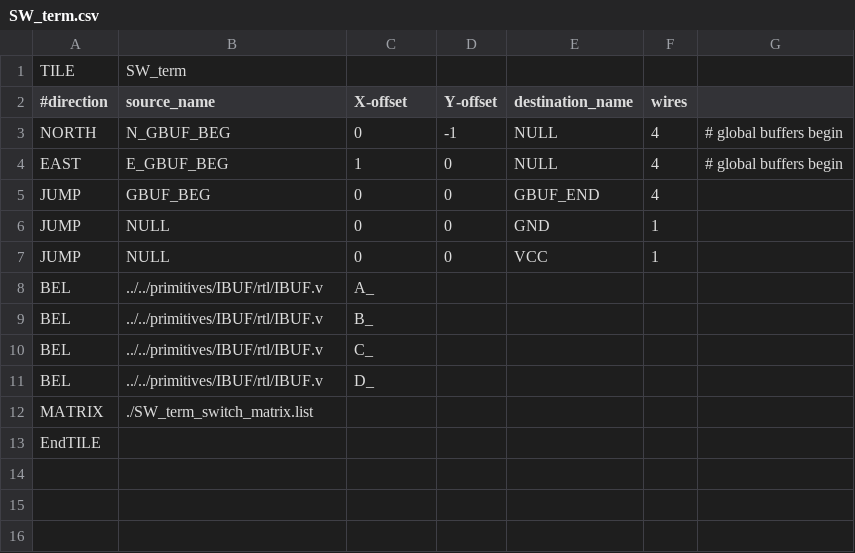
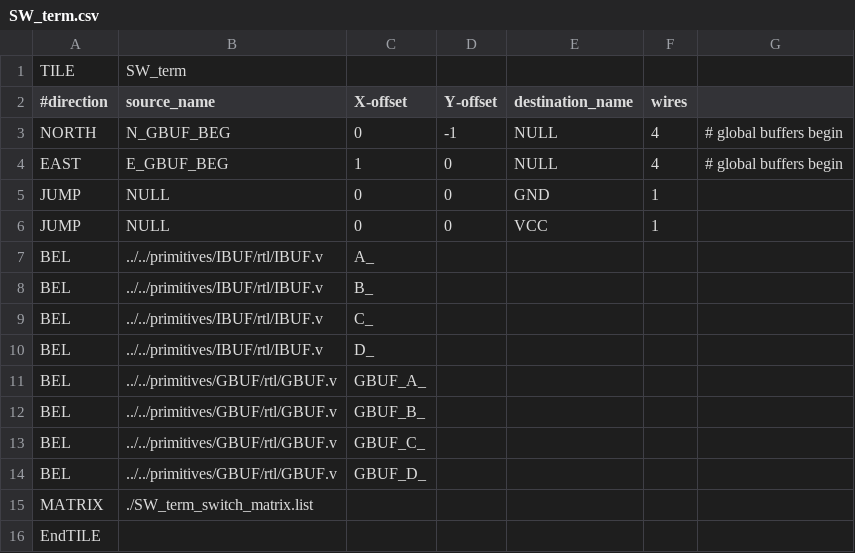
Before and after one commit to mole99/fabulous-tiles, a CSV file: tiles/SW_term/SW_term.csv, drawn as a sheet; removed rows and columns are numbered as before the commit, all else as after; the diff names each change by its address in the sheet, - before the commit and + after, or states it on an @@ line.

Commit message:
Update tiles, add GBFU
Signed-off-by: Leo Moser <leomoser99@gmail.com>

```diff
--- a/tiles/SW_term/SW_term.csv
+++ b/tiles/SW_term/SW_term.csv
-row 5: JUMP | GBUF_BEG | 0 | 0 | GBUF_END | 4
+row 11: BEL | ../../primitives/GBUF/rtl/GBUF.v | GBUF_A_
+row 12: BEL | ../../primitives/GBUF/rtl/GBUF.v | GBUF_B_
+row 13: BEL | ../../primitives/GBUF/rtl/GBUF.v | GBUF_C_
+row 14: BEL | ../../primitives/GBUF/rtl/GBUF.v | GBUF_D_
```
Also changed, not shown: 7 other files.
